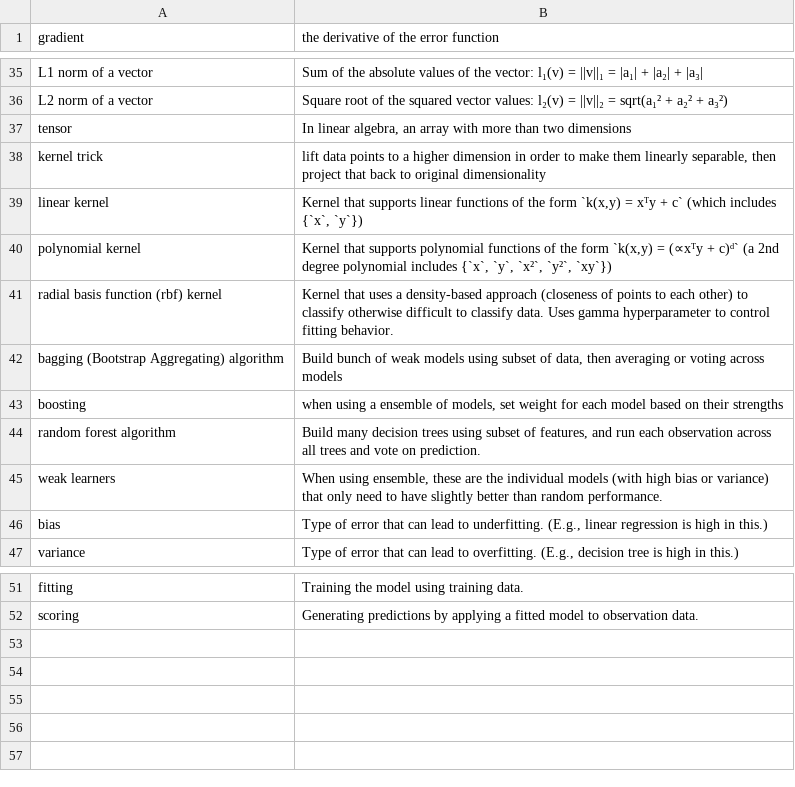
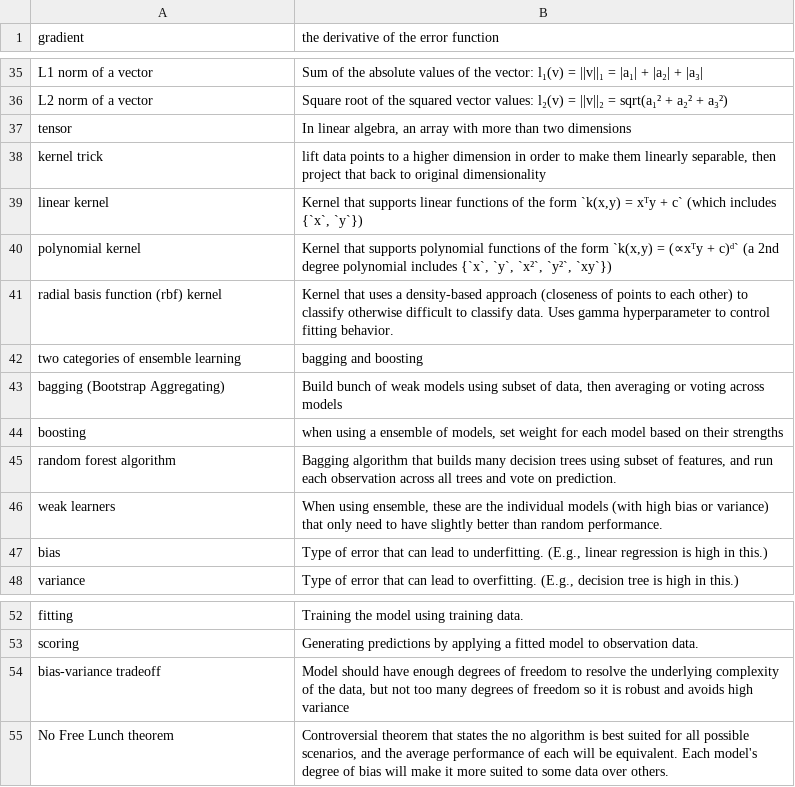
Before and after one commit to nilanshutwinkle/random-notes, a CSV file: flashcards/PD flashcards/Machine Learning flashcards/intro-machine-learning-tensorflow.csv, drawn as a sheet; only a part is shown, gaps mark what is left out.

Commit message:
bonus vocab related to bias/variance

```diff
--- a/flashcards/PD flashcards/Machine Learning flashcards/intro-machine-learning-tensorflow.csv
+++ b/flashcards/PD flashcards/Machine Learning flashcards/intro-machine-learning-tensorflow.csv
@@ -41,5 +41,6 @@
 "radial basis function (rbf) kernel","Kernel that uses a density-based approach (closeness of points to each other) to classify otherwise difficult to classify data. Uses gamma hyperparameter to control fitting behavior."
-"bagging (Bootstrap Aggregating) algorithm","Build bunch of weak models using subset of data, then averaging or voting across models"
+"two categories of ensemble learning","bagging and boosting"
+"bagging (Bootstrap Aggregating)","Build bunch of weak models using subset of data, then averaging or voting across models"
 "boosting","when using a ensemble of models, set weight for each model based on their strengths"
-"random forest algorithm","Build many decision trees using subset of features, and run each observation across all trees and vote on prediction."
+"random forest algorithm","Bagging algorithm that builds many decision trees using subset of features, and run each observation across all trees and vote on prediction."
 "weak learners","When using ensemble, these are the individual models (with high bias or variance) that only need to have slightly better than random performance."
@@ -52 +53,3 @@
 "scoring","Generating predictions by applying a fitted model to observation data."
+"bias-variance tradeoff","Model should have enough degrees of freedom to resolve the underlying complexity of the data, but not too many degrees of freedom so it is robust and avoids high variance"
+"No Free Lunch theorem","Controversial theorem that states the no algorithm is best suited for all possible scenarios, and the average performance of each will be equivalent. Each model's degree of bias will make it more suited to some data over others."
```
